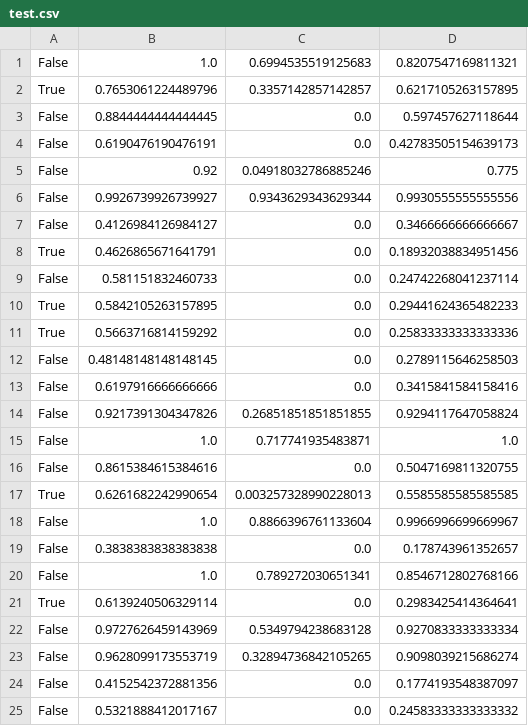
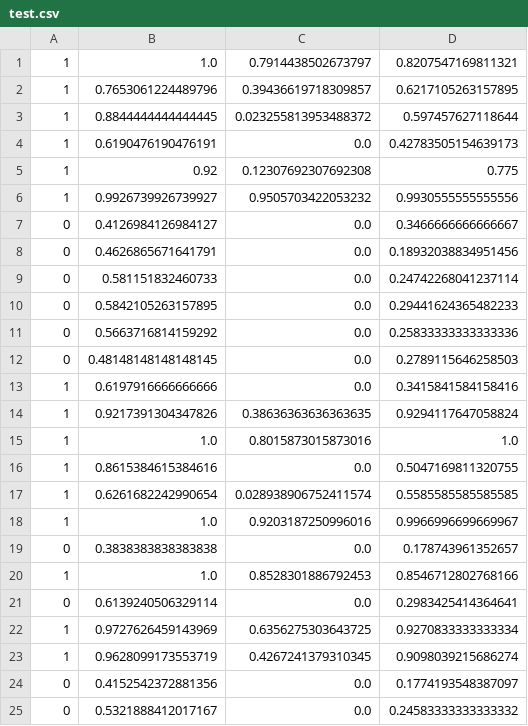
Before and after one commit to aaakashkumar/Plagiarism-Detection-Project, a CSV file: plagiarism_data/test.csv, drawn as a sheet.

Commit message:
Add correct test and train csvs

```diff
--- a/plagiarism_data/test.csv
+++ b/plagiarism_data/test.csv
@@ -1,25 +1,25 @@
-False,1.0,0.6994535519125683,0.8207547169811321
-True,0.7653061224489796,0.3357142857142857,0.6217105263157895
-False,0.8844444444444445,0.0,0.597457627118644
-False,0.6190476190476191,0.0,0.42783505154639173
-False,0.92,0.04918032786885246,0.775
-False,0.9926739926739927,0.9343629343629344,0.9930555555555556
-False,0.4126984126984127,0.0,0.3466666666666667
-True,0.4626865671641791,0.0,0.18932038834951456
-False,0.581151832460733,0.0,0.24742268041237114
-True,0.5842105263157895,0.0,0.29441624365482233
-True,0.5663716814159292,0.0,0.25833333333333336
-False,0.48148148148148145,0.0,0.2789115646258503
-False,0.6197916666666666,0.0,0.3415841584158416
-False,0.9217391304347826,0.26851851851851855,0.9294117647058824
-False,1.0,0.717741935483871,1.0
-False,0.8615384615384616,0.0,0.5047169811320755
-True,0.6261682242990654,0.003257328990228013,0.5585585585585585
-False,1.0,0.8866396761133604,0.9966996699669967
-False,0.3838383838383838,0.0,0.178743961352657
-False,1.0,0.789272030651341,0.8546712802768166
-True,0.6139240506329114,0.0,0.2983425414364641
-False,0.9727626459143969,0.5349794238683128,0.9270833333333334
-False,0.9628099173553719,0.32894736842105265,0.9098039215686274
-False,0.4152542372881356,0.0,0.1774193548387097
-False,0.5321888412017167,0.0,0.24583333333333332
+1,1.0,0.7914438502673797,0.8207547169811321
+1,0.7653061224489796,0.39436619718309857,0.6217105263157895
+1,0.8844444444444445,0.023255813953488372,0.597457627118644
+1,0.6190476190476191,0.0,0.42783505154639173
+1,0.92,0.12307692307692308,0.775
+1,0.9926739926739927,0.9505703422053232,0.9930555555555556
+0,0.4126984126984127,0.0,0.3466666666666667
+0,0.4626865671641791,0.0,0.18932038834951456
+0,0.581151832460733,0.0,0.24742268041237114
+0,0.5842105263157895,0.0,0.29441624365482233
+0,0.5663716814159292,0.0,0.25833333333333336
+0,0.48148148148148145,0.0,0.2789115646258503
+1,0.6197916666666666,0.0,0.3415841584158416
+1,0.9217391304347826,0.38636363636363635,0.9294117647058824
+1,1.0,0.8015873015873016,1.0
+1,0.8615384615384616,0.0,0.5047169811320755
+1,0.6261682242990654,0.028938906752411574,0.5585585585585585
+1,1.0,0.9203187250996016,0.9966996699669967
+0,0.3838383838383838,0.0,0.178743961352657
+1,1.0,0.8528301886792453,0.8546712802768166
+0,0.6139240506329114,0.0,0.2983425414364641
+1,0.9727626459143969,0.6356275303643725,0.9270833333333334
+1,0.9628099173553719,0.4267241379310345,0.9098039215686274
+0,0.4152542372881356,0.0,0.1774193548387097
+0,0.5321888412017167,0.0,0.24583333333333332
```
Also changed, not shown: plagiarism_data/train.csv.
